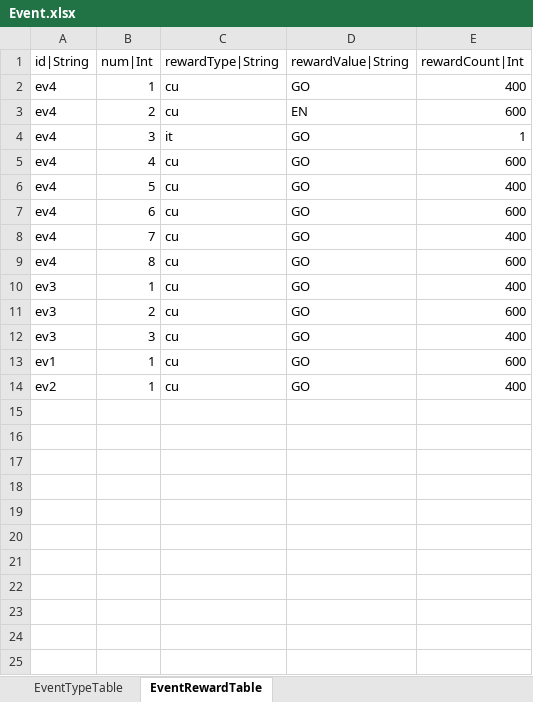
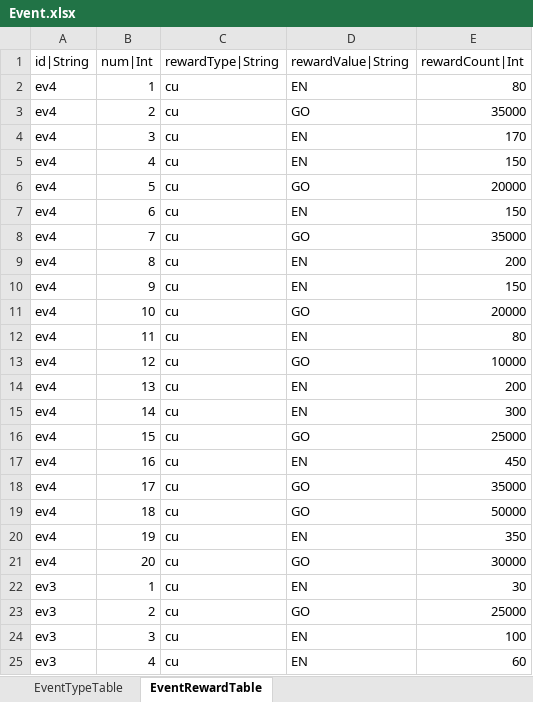
Before and after one commit to hayannal/ProjectNameless, an Excel workbook: Excel/Event.xlsx, sheet EventRewardTable, drawn as a sheet; only a part is shown; the shorter side is filled out with more unchanged rows; values as stored, in another font and other column widths than the file's, no borders; addresses are those after the commit; the diff covers the shown part only; the diff names each change by its address in the sheet, - before the commit and + after, or states it on an @@ line.

```diff
--- a/Excel/Event.xlsx (sheet EventRewardTable)
+++ b/Excel/Event.xlsx (sheet EventRewardTable)
-D2 (rewardValue|String): GO
+D2 (rewardValue|String): EN
-E2 (rewardCount|Int): 400
+E2 (rewardCount|Int): 80
-D3 (rewardValue|String): EN
+D3 (rewardValue|String): GO
-E3 (rewardCount|Int): 600
+E3 (rewardCount|Int): 35000
-C4 (rewardType|String): it
+C4 (rewardType|String): cu
-D4:D5 (rewardValue|String): GO
+D4:D5 (rewardValue|String): EN
-E4 (rewardCount|Int): 1
+E4 (rewardCount|Int): 170
-E5 (rewardCount|Int): 600
+E5 (rewardCount|Int): 150
-E6 (rewardCount|Int): 400
+E6 (rewardCount|Int): 20000
-D7 (rewardValue|String): GO
+D7 (rewardValue|String): EN
-E7 (rewardCount|Int): 600
+E7 (rewardCount|Int): 150
-E8 (rewardCount|Int): 400
+E8 (rewardCount|Int): 35000
-D9 (rewardValue|String): GO
+D9 (rewardValue|String): EN
-E9 (rewardCount|Int): 600
+E9 (rewardCount|Int): 200
+row 10: ev4 | 9 | cu | EN | 150
+row 11: ev4 | 10 | cu | GO | 20000
+row 12: ev4 | 11 | cu | EN | 80
+row 13: ev4 | 12 | cu | GO | 10000
+row 14: ev4 | 13 | cu | EN | 200
+row 15: ev4 | 14 | cu | EN | 300
+row 16: ev4 | 15 | cu | GO | 25000
+row 17: ev4 | 16 | cu | EN | 450
+row 18: ev4 | 17 | cu | GO | 35000
+row 19: ev4 | 18 | cu | GO | 50000
+row 20: ev4 | 19 | cu | EN | 350
+row 21: ev4 | 20 | cu | GO | 30000
-D22 (rewardValue|String): GO
+D22 (rewardValue|String): EN
-E22 (rewardCount|Int): 400
+E22 (rewardCount|Int): 30
-E23 (rewardCount|Int): 600
+E23 (rewardCount|Int): 25000
-D24 (rewardValue|String): GO
+D24 (rewardValue|String): EN
-E24 (rewardCount|Int): 400
+E24 (rewardCount|Int): 100
+row 25: ev3 | 4 | cu | EN | 60
```
Also changed, not shown: 6 added rows elsewhere in this sheet, sheet EventTypeTable, Excel/작업Event.xlsx, 1 other file.
